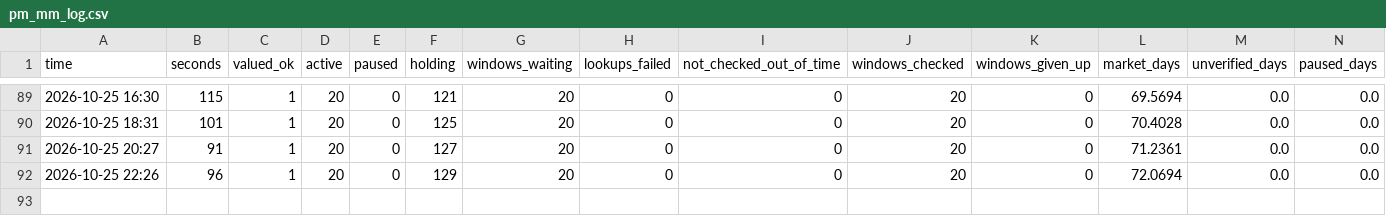
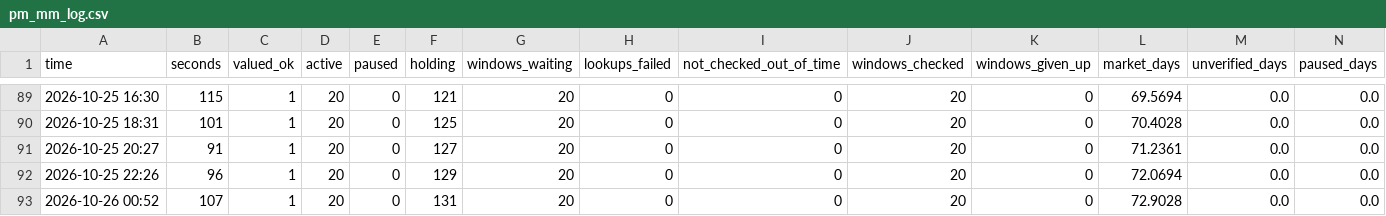
Before and after one commit to trendatrenda/polymarket-scanners, a CSV file: pm_mm_log.csv, drawn as a sheet; only a part is shown, gaps mark what is left out; rows hold the shown columns only; the diff names each change by its address in the sheet, - before the commit and + after, or states it on an @@ line.

```diff
--- a/pm_mm_log.csv
+++ b/pm_mm_log.csv
+row 93: 2026-10-26 00:52 | 107 | 1 | 20 | 0 | 131 | 20 | 0 | 0 | 20 | 0 | 72.9028 | 0.0 | 0.0
```
Also changed, not shown: pm_minutes.csv, 4 other files.
